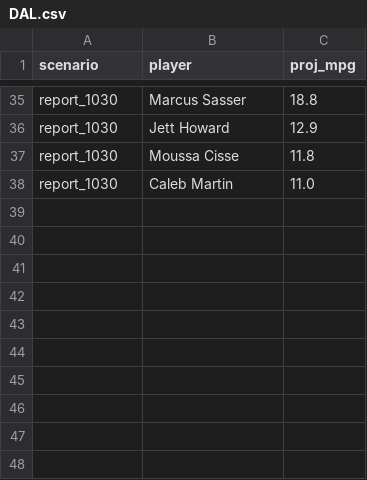
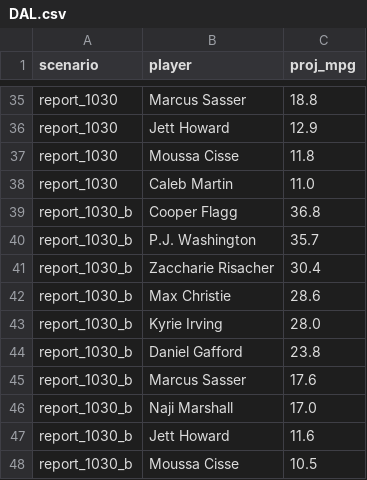
Before and after one commit to RohanRepala0/NBA_RFQ_2026_Models, a CSV file: cold_start_usage/scenarios/DAL.csv, drawn as a sheet; only a part is shown, gaps mark what is left out; the diff names each change by its address in the sheet, - before the commit and + after, or states it on an @@ line.

```diff
--- a/cold_start_usage/scenarios/DAL.csv
+++ b/cold_start_usage/scenarios/DAL.csv
+row 39: report_1030_b | Cooper Flagg | 36.8
+row 40: report_1030_b | P.J. Washington | 35.7
+row 41: report_1030_b | Zaccharie Risacher | 30.4
+row 42: report_1030_b | Max Christie | 28.6
+row 43: report_1030_b | Kyrie Irving | 28.0
+row 44: report_1030_b | Daniel Gafford | 23.8
+row 45: report_1030_b | Marcus Sasser | 17.6
+row 46: report_1030_b | Naji Marshall | 17.0
+row 47: report_1030_b | Jett Howard | 11.6
+row 48: report_1030_b | Moussa Cisse | 10.5
```
Also changed, not shown: cold_start_usage/scenarios/BKN.csv, cold_start_usage/scenarios/CHI.csv, 3 other files.
